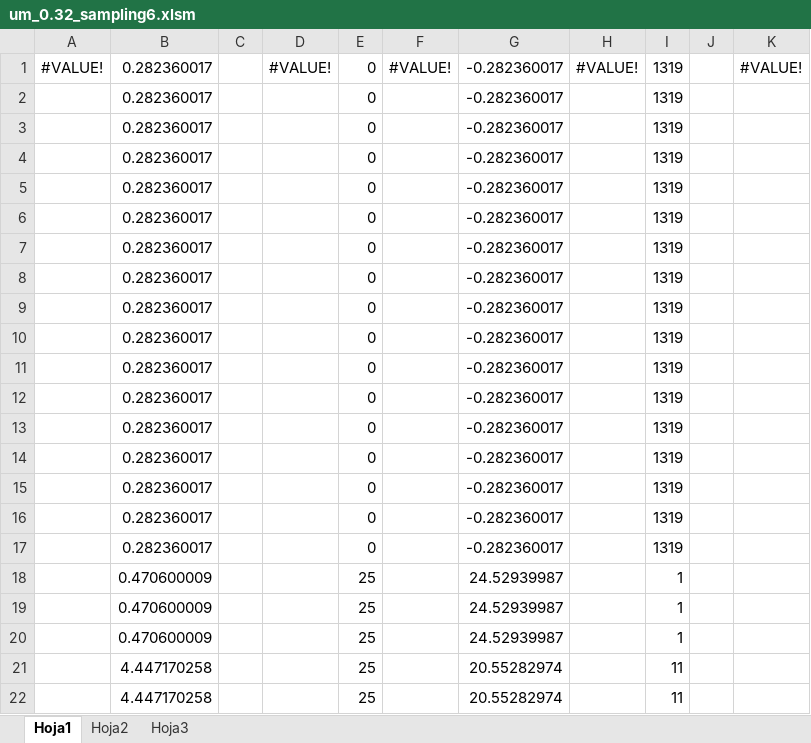
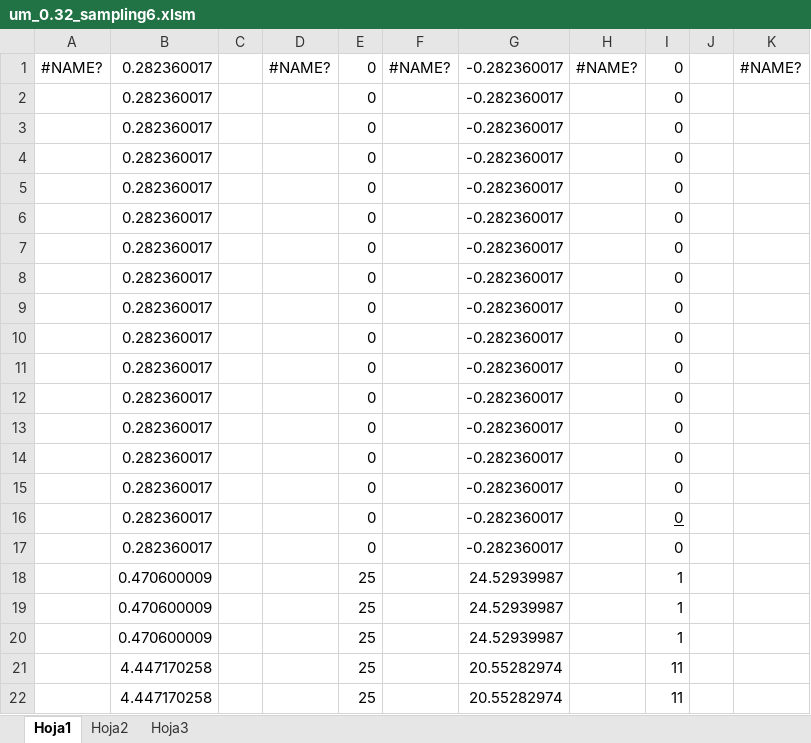
Before and after one commit to karelmon/BCE-MATLAB, an Excel workbook: Datos experimentales/datos/pruebas283/um_0.32_sampling6.xlsm, sheet Hoja1, drawn as a sheet; only a part is shown; values as stored, in another font and other column widths than the file's, no borders; removed rows and columns are numbered as before the commit, all else as after; the diff names each change by its address in the sheet, - before the commit and + after, or states it on an @@ line.

```diff
--- a/Datos experimentales/datos/pruebas283/um_0.32_sampling6.xlsm (sheet Hoja1)
+++ b/Datos experimentales/datos/pruebas283/um_0.32_sampling6.xlsm (sheet Hoja1)
-row 1: #VALUE! | 0.282360017 |  | #VALUE! | 0 | #VALUE! | -0.282360017 | #VALUE! | 1319 |  | #VALUE!
+row 1: #NAME? | 0.282360017 |  | #NAME? | 0 | #NAME? | -0.282360017 | #NAME? | 0 |  | #NAME?
-I2:I17: 1319
+I2:I17: 0
-I16 underline: off
+I16 underline: on
```
Also changed, not shown: Datos experimentales/datos/pruebas283/um_0.01_sampling6.xlsm, Datos experimentales/datos/pruebas283/um_0.02_sampling6.xlsm, 7 other files.
